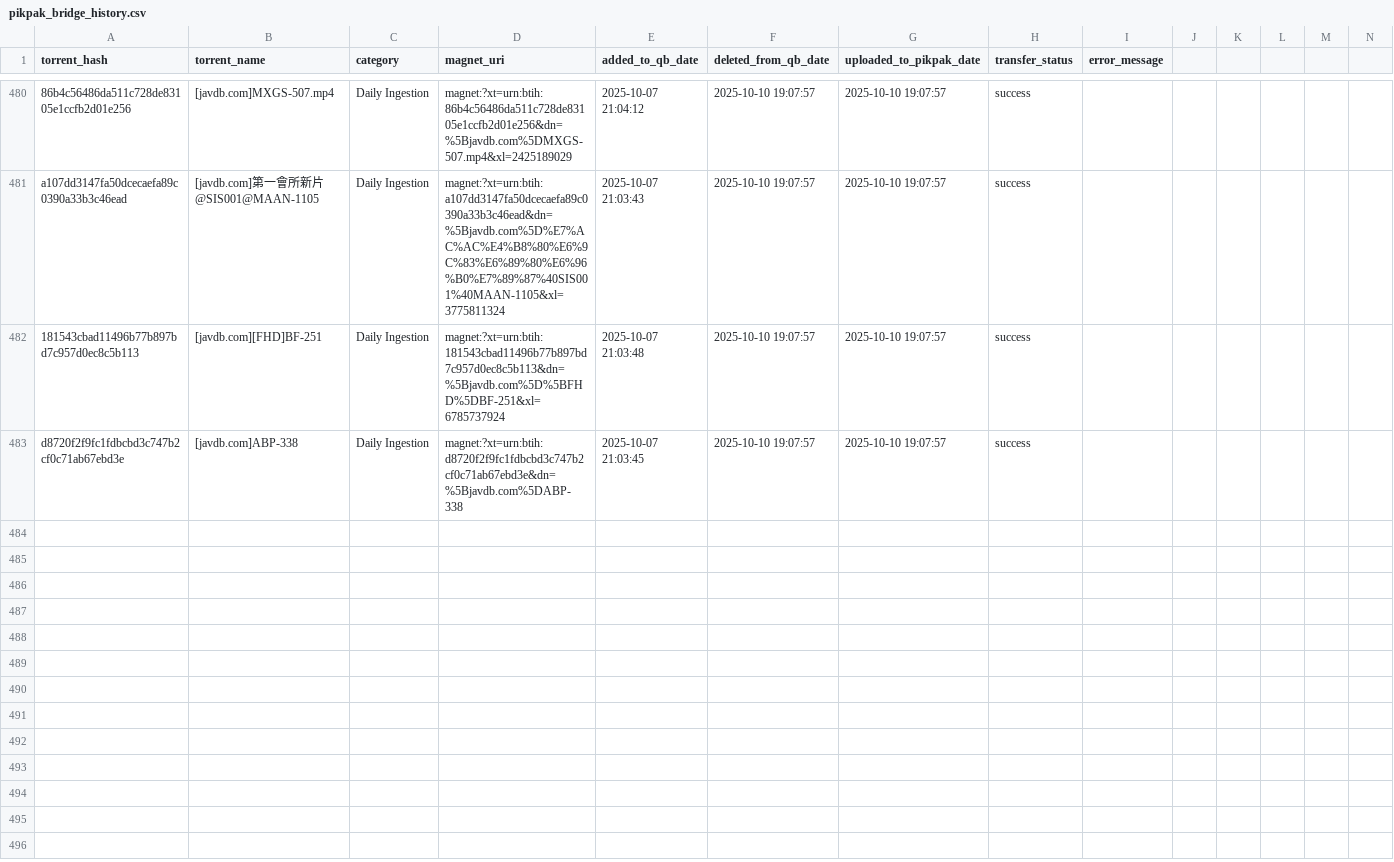
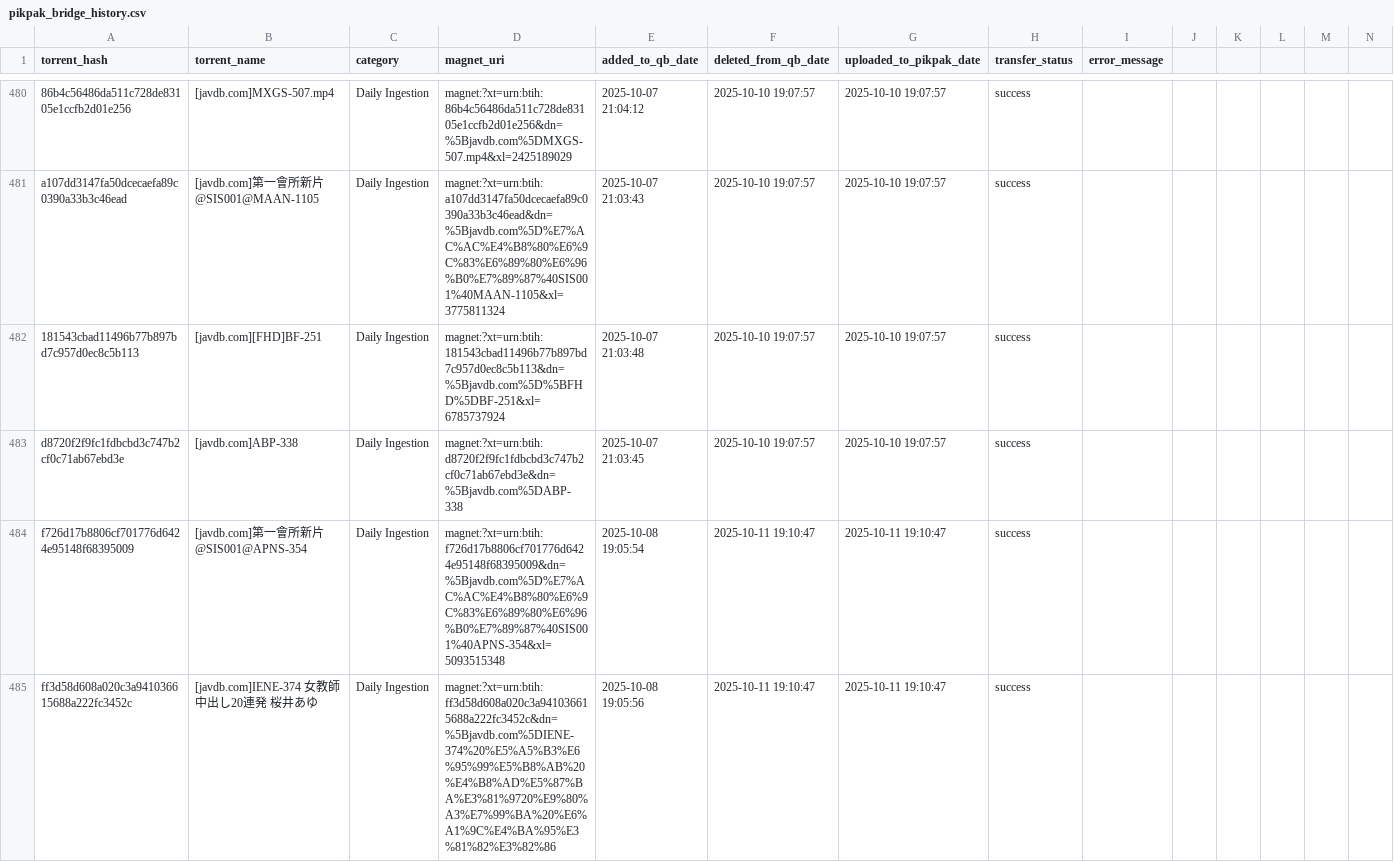
Before and after one commit to TongWu/JAVDB_AutoSpider, a CSV file: Daily Report/pikpak_bridge_history.csv, drawn as a sheet; only a part is shown, gaps mark what is left out; rows hold the shown columns only; the diff names each change by its address in the sheet, - before the commit and + after, or states it on an @@ line.

```diff
--- a/Daily Report/pikpak_bridge_history.csv
+++ b/Daily Report/pikpak_bridge_history.csv
+row 484: f726d17b8806cf701776d6424e95148f68395009 | [javdb.com]第一會所新片@SIS001@APNS-354 | Daily Ingestion | magnet:?xt=urn:btih:f726d17b8806cf701776d6424e95148f68395009&dn=%5Bjavdb.com%5D%E7%AC%AC%E4%B8%80%E6%9C%83%E6%89%80%E6%96%B0%E7%89%87%40SIS001%40APNS-354&xl=5093515348 | 2025-10-08 19:05:54 | 2025-10-11 19:10:47 | 2025-10-11 19:10:47 | success
+row 485: ff3d58d608a020c3a941036615688a222fc3452c | [javdb.com]IENE-374 女教師 中出し20連発 桜井あゆ | Daily Ingestion | magnet:?xt=urn:btih:ff3d58d608a020c3a941036615688a222fc3452c&dn=%5Bjavdb.com%5DIENE-374%20%E5%A5%B3%E6%95%99%E5%B8%AB%20%E4%B8%AD%E5%87%BA%E3%81%9720%E9%80%A3%E7%99%BA%20%E6%A1%9C%E4%BA%95%E3%81%82%E3%82%86 | 2025-10-08 19:05:56 | 2025-10-11 19:10:47 | 2025-10-11 19:10:47 | success
```
Also changed, not shown: 4 other files.
